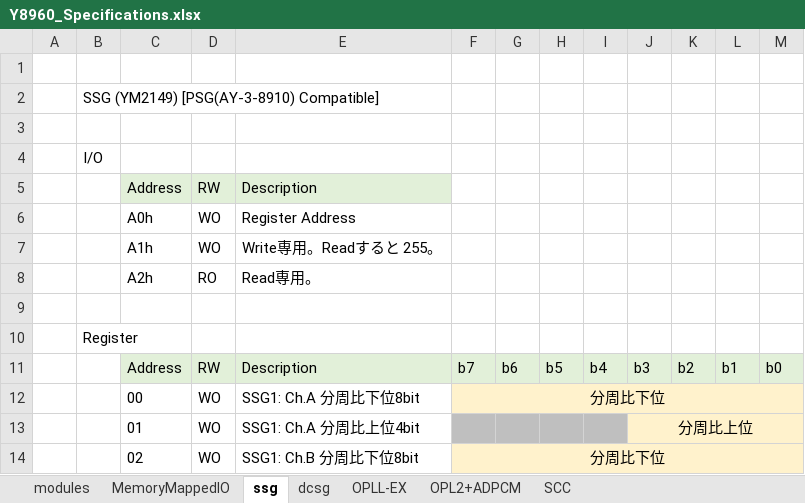
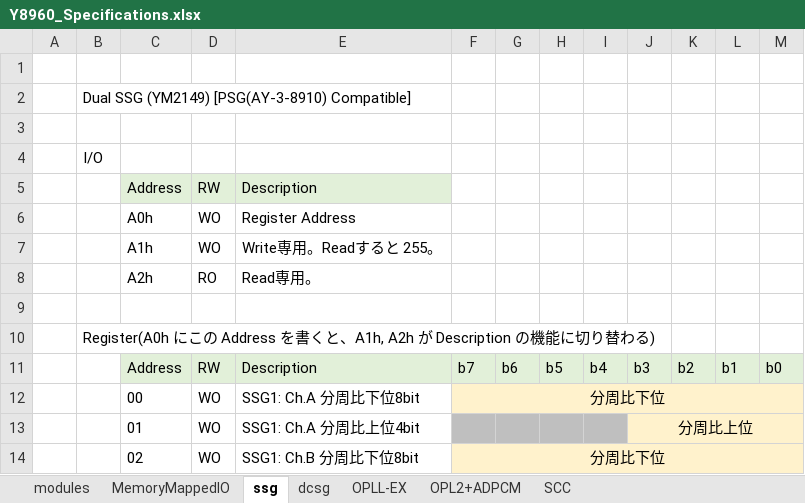
Before and after one commit to hra1129/Y8960_Cartridge, an Excel workbook: doc/spec/Y8960_Specifications.xlsx, sheet ssg, drawn as a sheet; only a part is shown; values as stored, in another font and other column widths than the file's, no borders; the diff names each change by its address in the sheet, - before the commit and + after, or states it on an @@ line.

```diff
--- a/doc/spec/Y8960_Specifications.xlsx (sheet ssg)
+++ b/doc/spec/Y8960_Specifications.xlsx (sheet ssg)
-B2: SSG (YM2149) [PSG(AY-3-8910) Compatible]
+B2: Dual SSG (YM2149) [PSG(AY-3-8910) Compatible]
-B10: Register
+B10: Register(A0h にこの Address を書くと、A1h, A2h が Description の機能に切り替わる)
```
Also changed, not shown: sheet dcsg, sheet SCC, sheet OPLL-EX, 43 other files.
